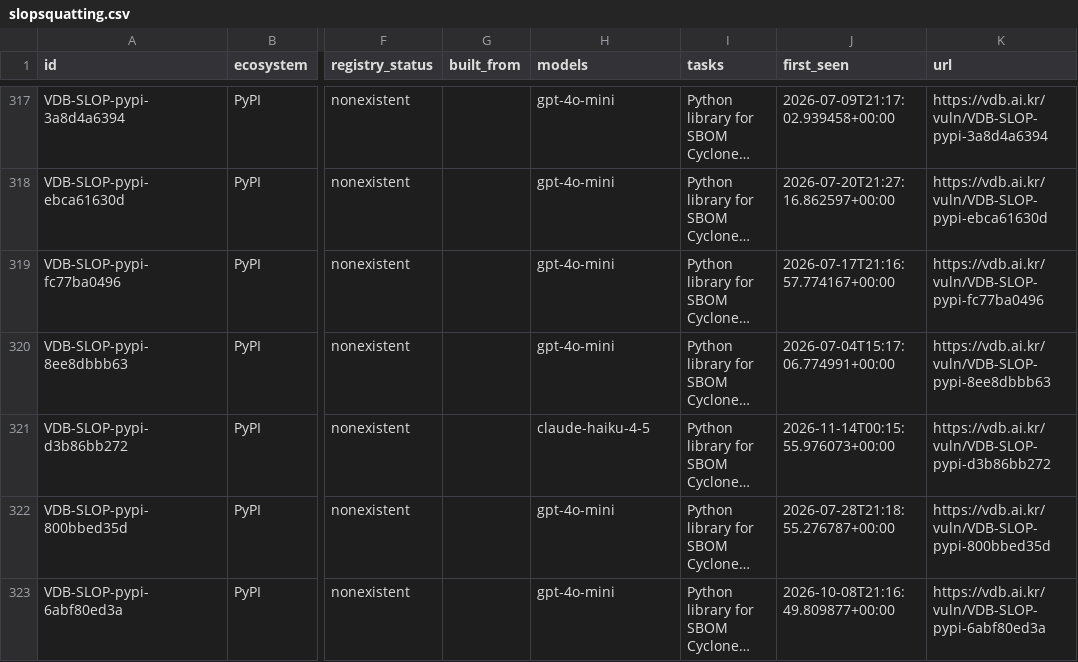
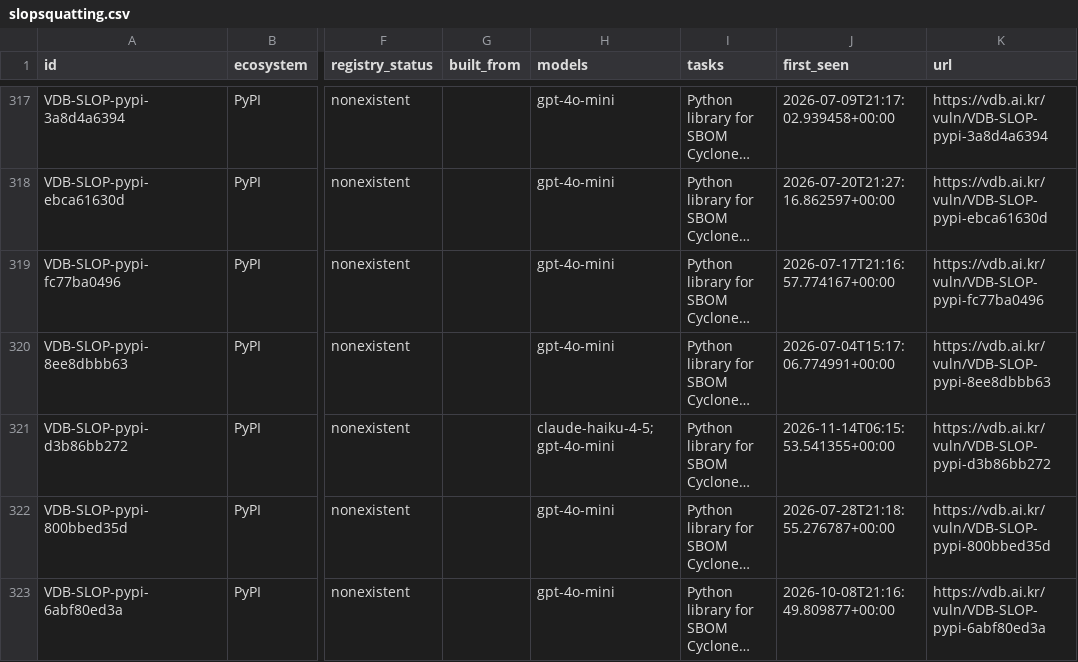
Before and after one commit to 0pstech/slopsquatting-dataset, a CSV file: slopsquatting.csv, drawn as a sheet; only a part is shown, gaps mark what is left out; long unchanged cells end in …; the diff covers the shown part only; the diff names each change by its address in the sheet, - before the commit and + after, or states it on an @@ line.

Commit message:
data: 2235 names as of 2026-11-14

```diff
--- a/slopsquatting.csv
+++ b/slopsquatting.csv
-H321 (models): claude-haiku-4-5
+H321 (models): claude-haiku-4-5;gpt-4o-mini
-J321 (first_seen): 2026-11-14T00:15:55.976073+00:00
+J321 (first_seen): 2026-11-14T06:15:53.541355+00:00
```
Also changed, not shown: 4 added rows and 19 edited cells elsewhere in this file, 3 other files.
